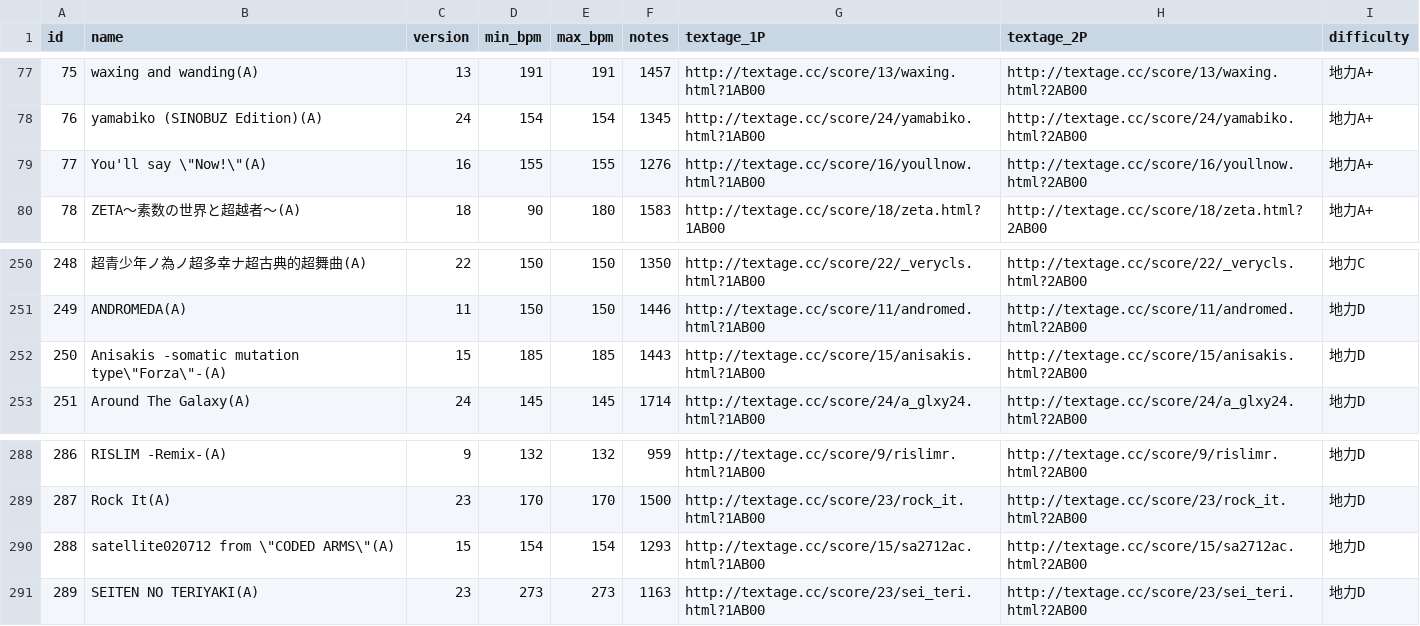
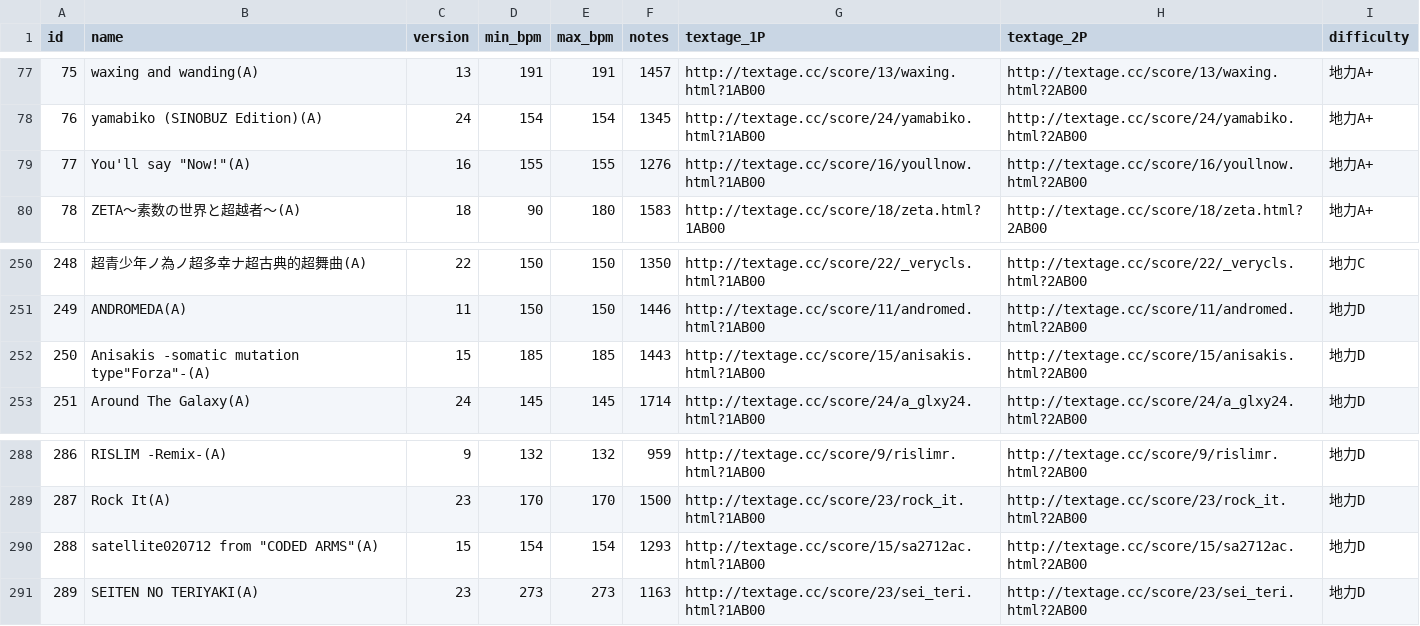
Before and after one commit to fukushun1994/BeatmaniaDifficultyTable, a CSV file: master_data.csv, drawn as a sheet; only a part is shown, gaps mark what is left out; the diff names each change by its address in the sheet, - before the commit and + after, or states it on an @@ line.

Commit message:
Updates

```diff
--- a/master_data.csv
+++ b/master_data.csv
-B79 (name): You'll say \"Now!\"(A)
+B79 (name): You'll say "Now!"(A)
-B252 (name): Anisakis -somatic mutation type\"Forza\"-(A)
+B252 (name): Anisakis -somatic mutation type"Forza"-(A)
-B290 (name): satellite020712 from \"CODED ARMS\"(A)
+B290 (name): satellite020712 from "CODED ARMS"(A)
```
